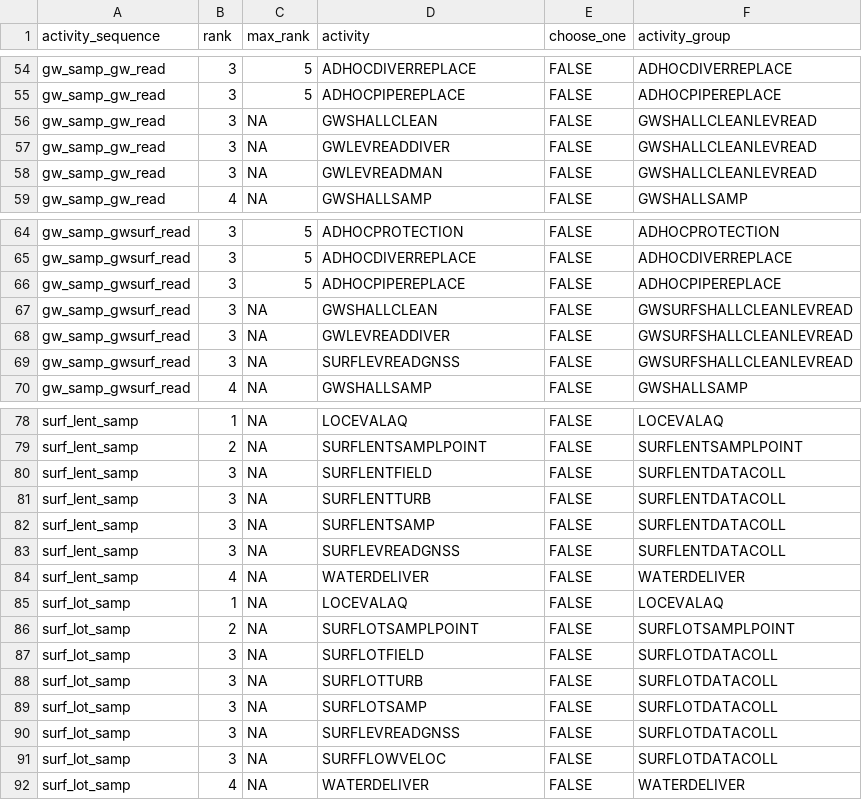
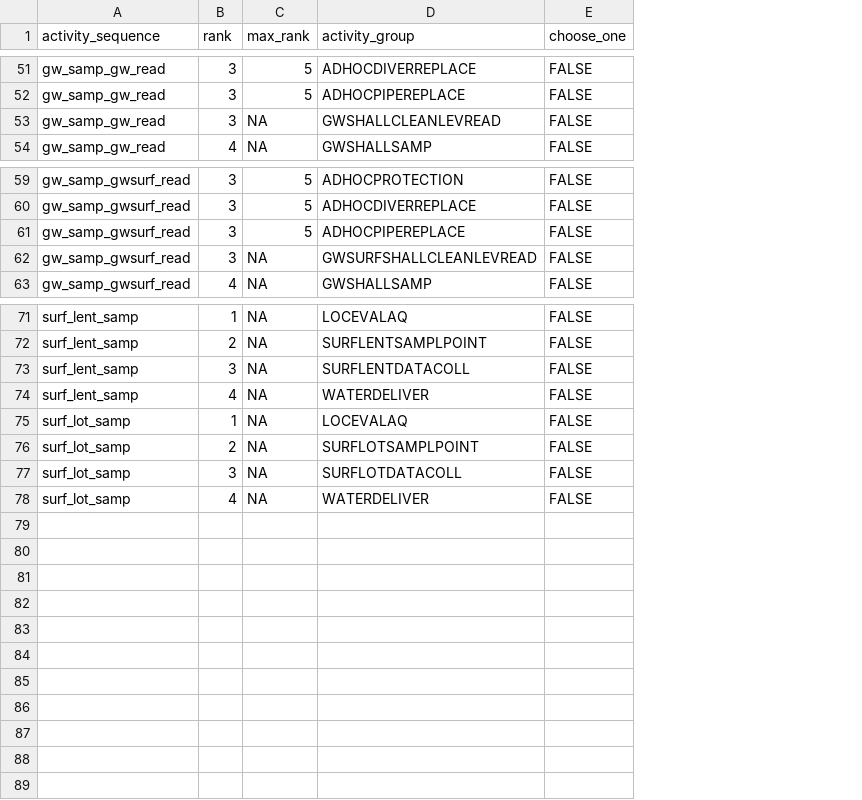
Before and after one commit to inbo/n2khab-mne-designs, a CSV file: 100_design_common/010_revisitplan/data/text/raw/activity_sequences.csv, drawn as a sheet; only a part is shown, gaps mark what is left out; removed rows and columns are numbered as before the commit, all else as after; the diff covers the shown part only; the diff names each change by its address in the sheet, - before the commit and + after, or states it on an @@ line.

```diff
--- a/100_design_common/010_revisitplan/data/text/raw/activity_sequences.csv
+++ b/100_design_common/010_revisitplan/data/text/raw/activity_sequences.csv
-column F (activity_group), rows 54-56: ADHOCDIVERREPLACE | ADHOCPIPEREPLACE | GWSHALLCLEANLEVREAD; row 59: GWSHALLSAMP; rows 64-66: ADHOCPROTECTION | ADHOCDIVERREPLACE | ADHOCPIPEREPLACE; rows 69-70: GWSURFSHALLCLEANLEVREAD | GWSHALLSAMP; rows 78-80: LOCEVALAQ | SURFLENTSAMPLPOINT | SURFLENTDATACOLL; rows 84-87: WATERDELIVER | LOCEVALAQ | SURFLOTSAMPLPOINT | SURFLOTDATACOLL; row 92: WATERDELIVER
-D1: activity
+D1: activity_group
-D53 (activity_group): GWSHALLCLEAN
+D53 (activity_group): GWSHALLCLEANLEVREAD
-row 57: gw_samp_gw_read | 3 | NA | GWLEVREADDIVER | FALSE | GWSHALLCLEANLEVREAD
-row 58: gw_samp_gw_read | 3 | NA | GWLEVREADMAN | FALSE | GWSHALLCLEANLEVREAD
-row 67: gw_samp_gwsurf_read | 3 | NA | GWSHALLCLEAN | FALSE | GWSURFSHALLCLEANLEVREAD
-row 68: gw_samp_gwsurf_read | 3 | NA | GWLEVREADDIVER | FALSE | GWSURFSHALLCLEANLEVREAD
-D62 (activity_group): SURFLEVREADGNSS
+D62 (activity_group): GWSURFSHALLCLEANLEVREAD
-D73 (activity_group): SURFLENTFIELD
+D73 (activity_group): SURFLENTDATACOLL
-row 81: surf_lent_samp | 3 | NA | SURFLENTTURB | FALSE | SURFLENTDATACOLL
-row 82: surf_lent_samp | 3 | NA | SURFLENTSAMP | FALSE | SURFLENTDATACOLL
-row 83: surf_lent_samp | 3 | NA | SURFLEVREADGNSS | FALSE | SURFLENTDATACOLL
-D77 (activity_group): SURFLOTFIELD
+D77 (activity_group): SURFLOTDATACOLL
-row 88: surf_lot_samp | 3 | NA | SURFLOTTURB | FALSE | SURFLOTDATACOLL
-row 89: surf_lot_samp | 3 | NA | SURFLOTSAMP | FALSE | SURFLOTDATACOLL
-row 90: surf_lot_samp | 3 | NA | SURFLEVREADGNSS | FALSE | SURFLOTDATACOLL
-row 91: surf_lot_samp | 3 | NA | SURFFLOWVELOC | FALSE | SURFLOTDATACOLL
```
Also changed, not shown: 3 removed rows and 3 edited cells elsewhere in this file, 4 other files.
